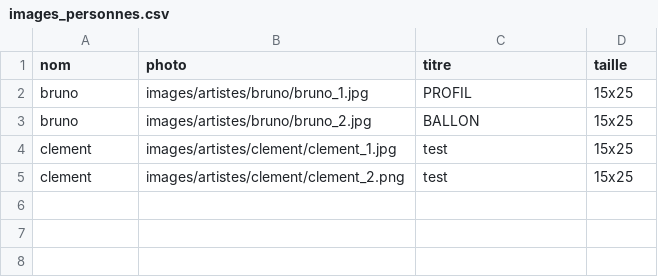
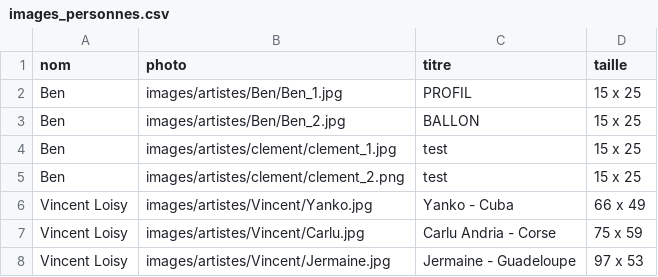
Before and after one commit to PaolorsiSimon/Projet_final_web, a CSV file: images_personnes.csv, drawn as a sheet.

```diff
--- a/images_personnes.csv
+++ b/images_personnes.csv
@@ -1,5 +1,8 @@
 nom;photo;titre;taille
-bruno;images/artistes/bruno/bruno_1.jpg;PROFIL;15x25
-bruno;images/artistes/bruno/bruno_2.jpg;BALLON;15x25
-clement;images/artistes/clement/clement_1.jpg;test;15x25
-clement;images/artistes/clement/clement_2.png;test;15x25
+Ben;images/artistes/Ben/Ben_1.jpg;PROFIL;15 x 25
+Ben;images/artistes/Ben/Ben_2.jpg;BALLON;15 x 25
+Ben;images/artistes/clement/clement_1.jpg;test;15 x 25
+Ben;images/artistes/clement/clement_2.png;test;15 x 25
+Vincent Loisy;images/artistes/Vincent/Yanko.jpg;Yanko - Cuba; 66 x 49
+Vincent Loisy;images/artistes/Vincent/Carlu.jpg;Carlu Andria - Corse; 75 x 59
+Vincent Loisy;images/artistes/Vincent/Jermaine.jpg;Jermaine - Guadeloupe; 97 x 53
```
Also changed, not shown: articles.csv, 16 other files.
